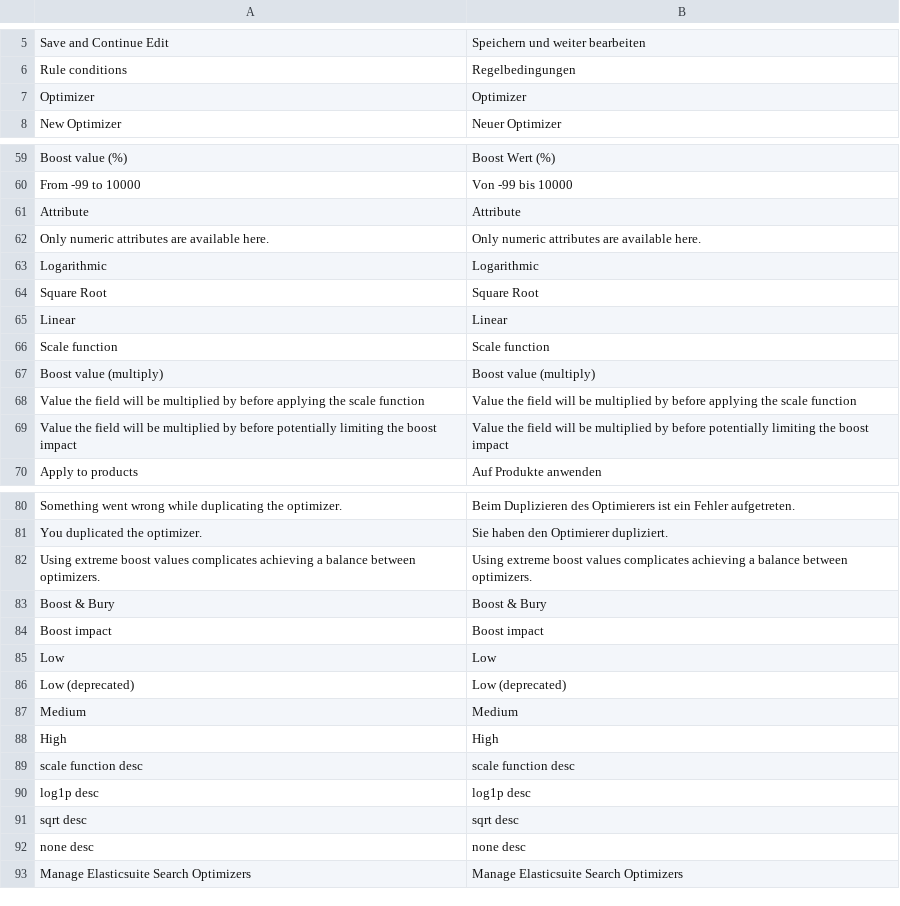
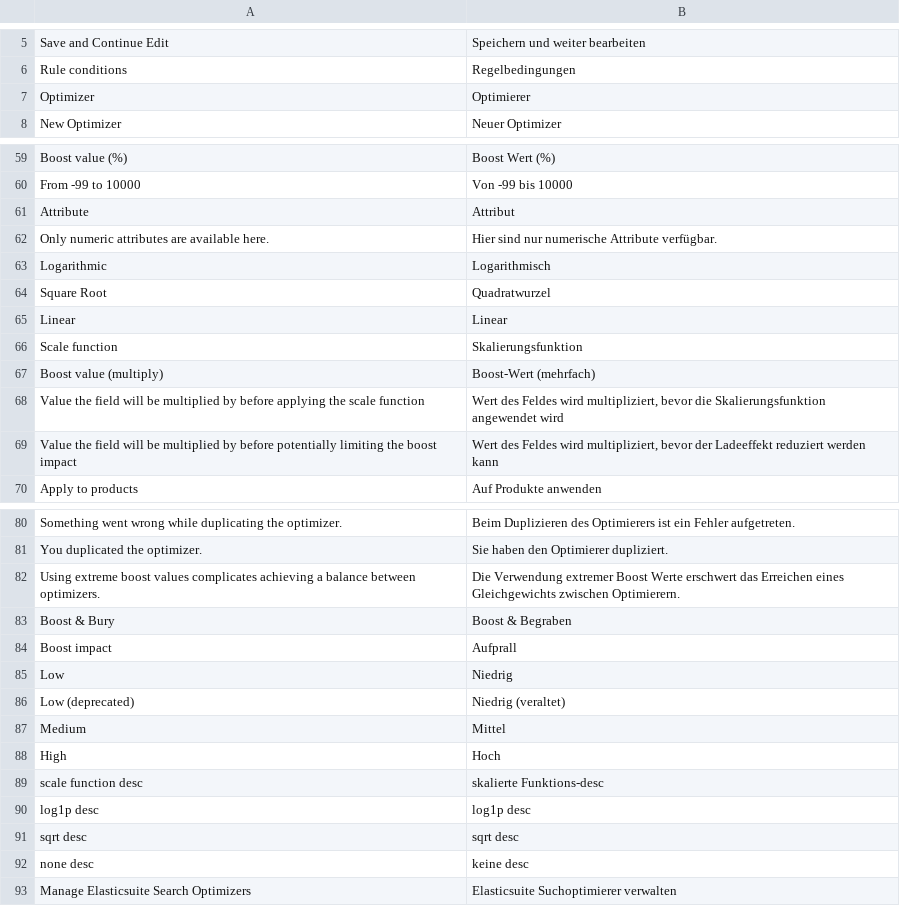
Before and after one commit to Smile-SA/elasticsuite, a CSV file: src/module-elasticsuite-catalog-optimizer/i18n/de_DE.csv, drawn as a sheet; only a part is shown, gaps mark what is left out; the diff covers the shown part only.

```diff
--- a/src/module-elasticsuite-catalog-optimizer/i18n/de_DE.csv
+++ b/src/module-elasticsuite-catalog-optimizer/i18n/de_DE.csv
@@ -6,3 +6,3 @@
 "Rule conditions","Regelbedingungen"
-"Optimizer","Optimizer"
+"Optimizer","Optimierer"
 "New Optimizer","Neuer Optimizer"
@@ -60,11 +60,11 @@
 "From -99 to 10000","Von -99 bis 10000"
-"Attribute","Attribute"
-"Only numeric attributes are available here.","Only numeric attributes are available here."
-"Logarithmic","Logarithmic"
-"Square Root","Square Root"
+"Attribute","Attribut"
+"Only numeric attributes are available here.","Hier sind nur numerische Attribute verfügbar."
+"Logarithmic","Logarithmisch"
+"Square Root","Quadratwurzel"
 "Linear","Linear"
-"Scale function","Scale function"
-"Boost value (multiply)","Boost value (multiply)"
-"Value the field will be multiplied by before applying the scale function","Value the field will be multiplied by before applying the scale function"
-"Value the field will be multiplied by before potentially limiting the boost impact","Value the field will be multiplied by before potentially limiting the boost impact"
+"Scale function","Skalierungsfunktion"
+"Boost value (multiply)","Boost-Wert (mehrfach)"
+"Value the field will be multiplied by before applying the scale function","Wert des Feldes wird multipliziert, bevor die Skalierungsfunktion angewendet wird"
+"Value the field will be multiplied by before potentially limiting the boost impact","Wert des Feldes wird multipliziert, bevor der Ladeeffekt reduziert werden kann"
 "Apply to products","Auf Produkte anwenden"
@@ -81,13 +81,13 @@
 "You duplicated the optimizer.","Sie haben den Optimierer dupliziert."
-"Using extreme boost values complicates achieving a balance between optimizers.","Using extreme boost values complicates achieving a balance between optimizers."
-"Boost & Bury","Boost & Bury"
-"Boost impact","Boost impact"
-"Low","Low"
-"Low (deprecated)","Low (deprecated)"
-"Medium","Medium"
-"High","High"
-"scale function desc","scale function desc"
+"Using extreme boost values complicates achieving a balance between optimizers.","Die Verwendung extremer Boost Werte erschwert das Erreichen eines Gleichgewichts zwischen Optimierern."
+"Boost & Bury","Boost & Begraben"
+"Boost impact","Aufprall"
+"Low","Niedrig"
+"Low (deprecated)","Niedrig (veraltet)"
+"Medium","Mittel"
+"High","Hoch"
+"scale function desc","skalierte Funktions-desc"
 "log1p desc","log1p desc"
 "sqrt desc","sqrt desc"
-"none desc","none desc"
-"Manage Elasticsuite Search Optimizers","Manage Elasticsuite Search Optimizers"
+"none desc","keine desc"
+"Manage Elasticsuite Search Optimizers","Elasticsuite Suchoptimierer verwalten"
```
Also changed, not shown: 23 edited cells elsewhere in this file.
